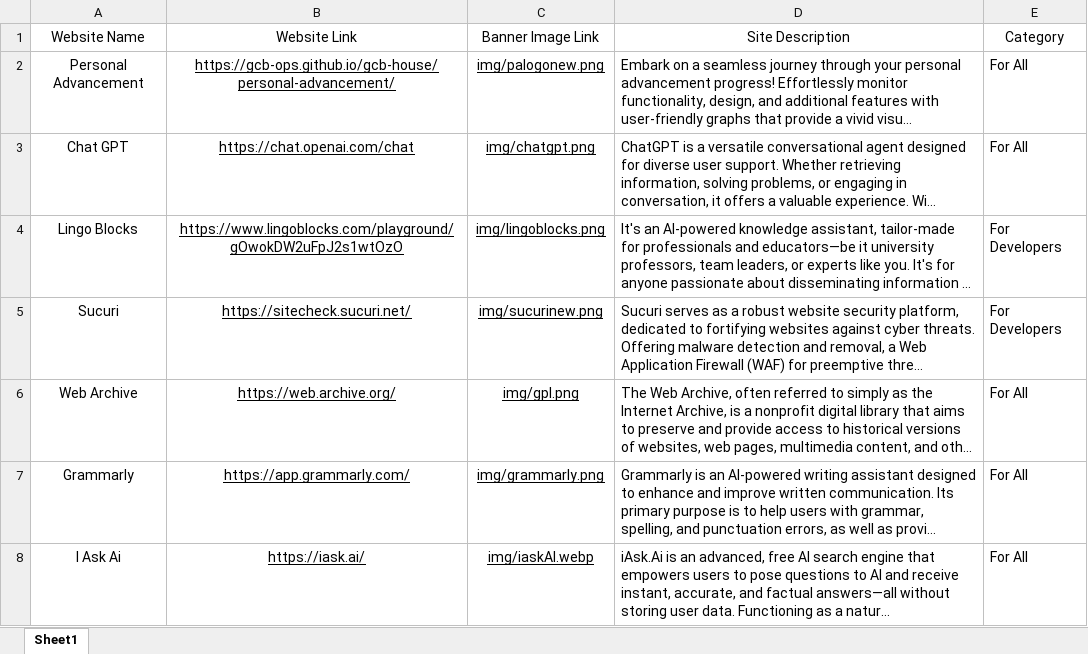
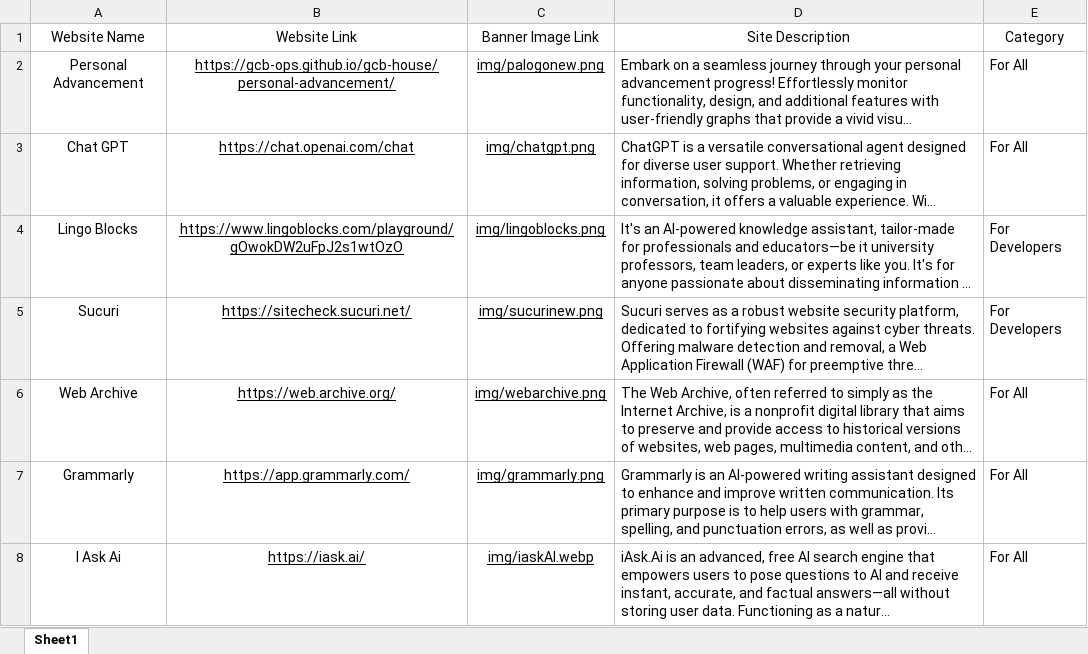
Before and after one commit to gcb-ops/gcb-house, an Excel workbook: sites.xlsx, sheet Sheet1, drawn as a sheet; only a part is shown; long unchanged cells end in …; values as stored, in another font and other column widths than the file's, no borders; table styles not drawn; the diff names each change by its address in the sheet, - before the commit and + after, or states it on an @@ line.

Commit message:
Add files via upload

```diff
--- a/sites.xlsx (sheet Sheet1)
+++ b/sites.xlsx (sheet Sheet1)
-C6 (Banner Image Link): img/gpl.png
+C6 (Banner Image Link): img/webarchive.png
```
